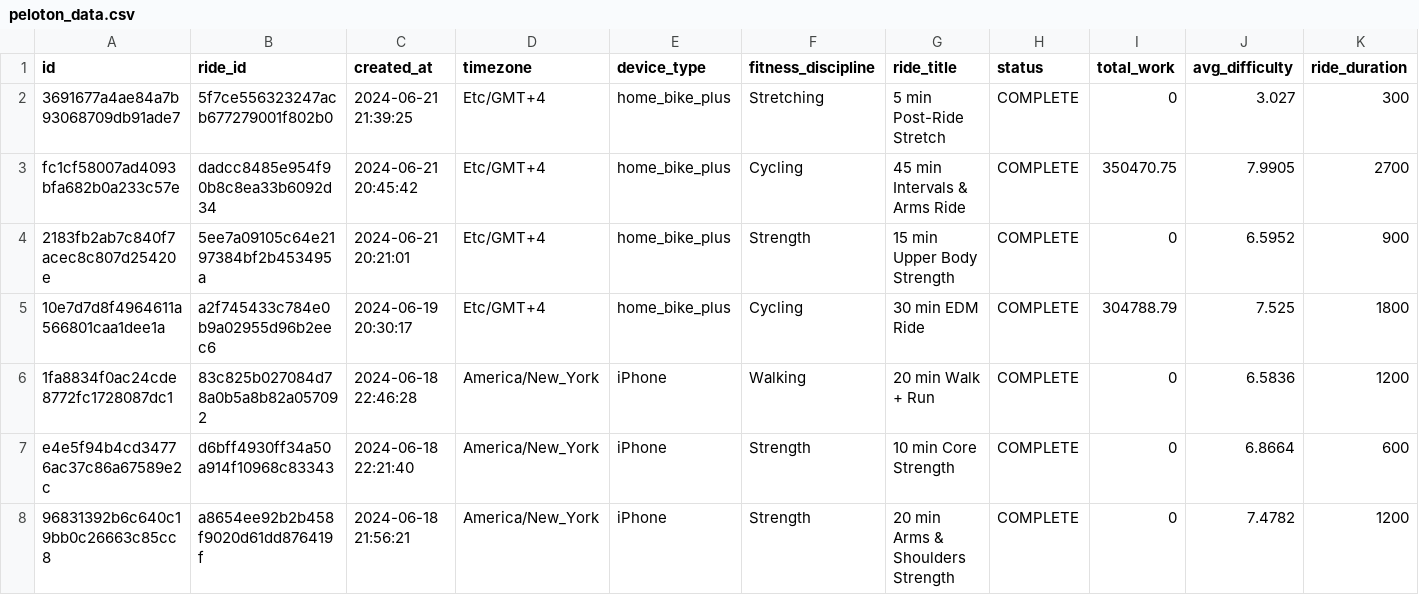
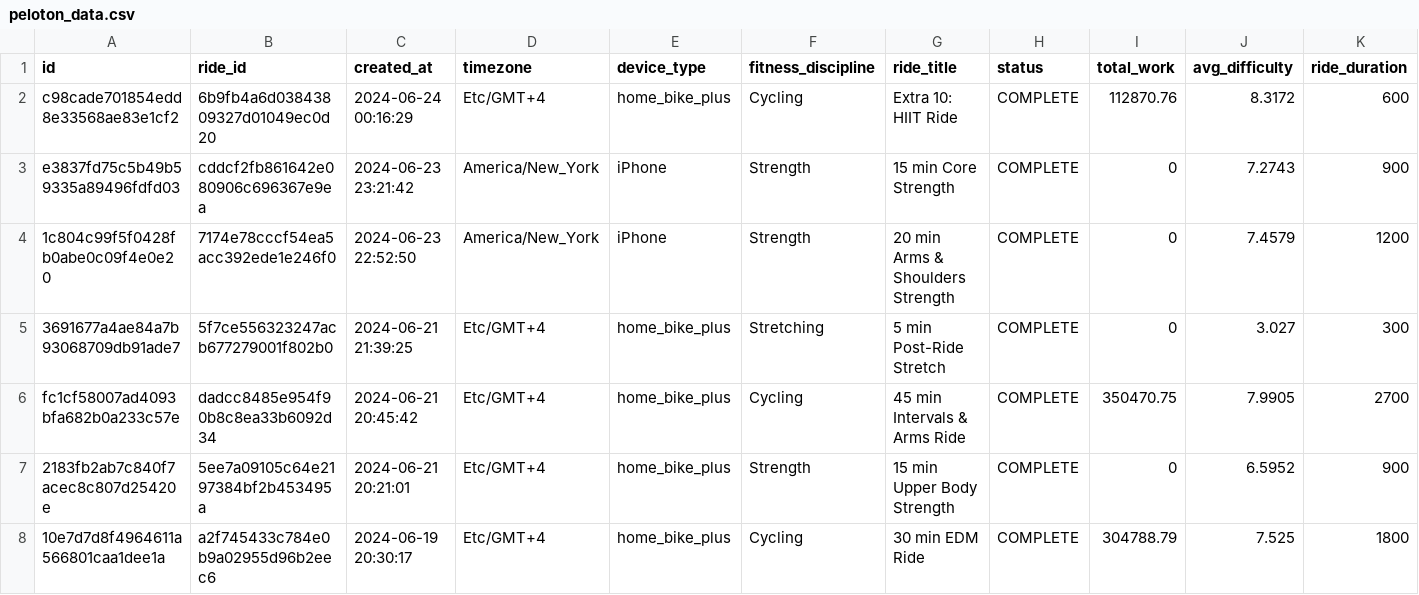
Before and after one commit to tashapiro/pelotanya, a CSV file: data/peloton_data.csv, drawn as a sheet; only a part is shown; the shorter side is filled out with more unchanged rows; rows hold the shown columns only; the diff names each change by its address in the sheet, - before the commit and + after, or states it on an @@ line.

Commit message:
Update data

```diff
--- a/data/peloton_data.csv
+++ b/data/peloton_data.csv
+row 2: c98cade701854edd8e33568ae83e1cf2 | 6b9fb4a6d03843809327d01049ec0d20 | 2024-06-24 00:16:29 | Etc/GMT+4 | home_bike_plus | Cycling | Extra 10: HIIT Ride | COMPLETE | 112870.76 | 8.3172 | 600
+row 3: e3837fd75c5b49b59335a89496fdfd03 | cddcf2fb861642e080906c696367e9ea | 2024-06-23 23:21:42 | America/New_York | iPhone | Strength | 15 min Core Strength | COMPLETE | 0 | 7.2743 | 900
+row 4: 1c804c99f5f0428fb0abe0c09f4e0e20 | 7174e78cccf54ea5acc392ede1e246f0 | 2024-06-23 22:52:50 | America/New_York | iPhone | Strength | 20 min Arms & Shoulders Strength | COMPLETE | 0 | 7.4579 | 1200
```
